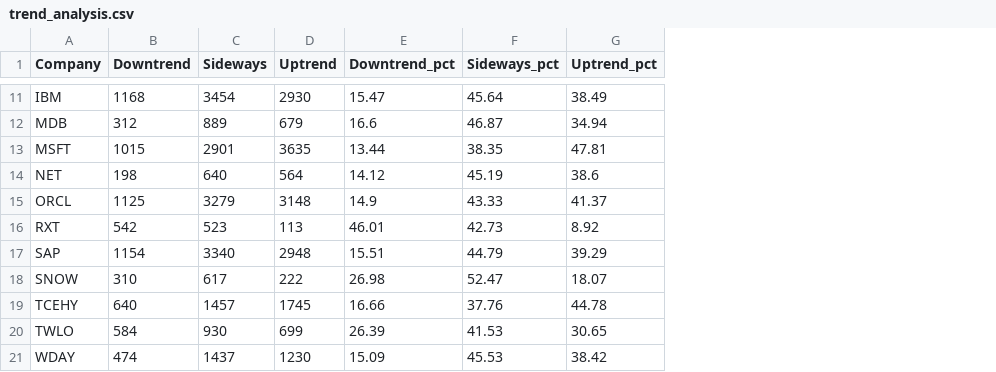
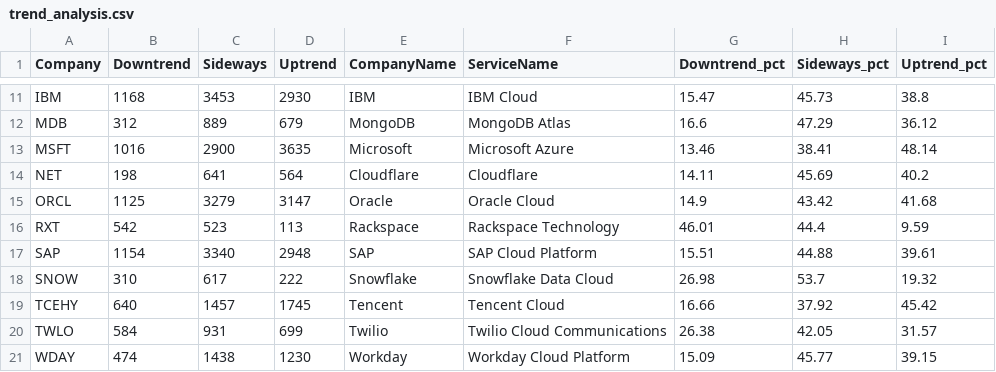
Before and after one commit to MatSkorupka/Python_learning, a CSV file: stock-analysis-project/data/analyzed/trend_analysis.csv, drawn as a sheet; only a part is shown, gaps mark what is left out; addresses are those after the commit; the diff covers the shown part only; the diff names each change by its address in the sheet, - before the commit and + after, or states it on an @@ line.

```diff
--- a/stock-analysis-project/data/analyzed/trend_analysis.csv
+++ b/stock-analysis-project/data/analyzed/trend_analysis.csv
+column E (CompanyName), rows 11-21: IBM | MongoDB | Microsoft | Cloudflare | Oracle | Rackspace | SAP | Snowflake | Tencent | Twilio | Workday
+column F (ServiceName), rows 11-21: IBM Cloud | MongoDB Atlas | Microsoft Azure | Cloudflare | Oracle Cloud | Rackspace Technology | SAP Cloud Platform | Snowflake Data Cloud | Tencent Cloud | Twilio Cloud Communications | Workday Cloud Platform
-C11 (Sideways): 3454
+C11 (Sideways): 3453
-H11 (Sideways_pct): 45.64
+H11 (Sideways_pct): 45.73
-I11 (Uptrend_pct): 38.49
+I11 (Uptrend_pct): 38.8
-H12 (Sideways_pct): 46.87
+H12 (Sideways_pct): 47.29
-I12 (Uptrend_pct): 34.94
+I12 (Uptrend_pct): 36.12
-B13 (Downtrend): 1015
+B13 (Downtrend): 1016
-C13 (Sideways): 2901
+C13 (Sideways): 2900
-G13 (Downtrend_pct): 13.44
+G13 (Downtrend_pct): 13.46
-H13 (Sideways_pct): 38.35
+H13 (Sideways_pct): 38.41
-I13 (Uptrend_pct): 47.81
+I13 (Uptrend_pct): 48.14
-C14 (Sideways): 640
+C14 (Sideways): 641
-G14 (Downtrend_pct): 14.12
+G14 (Downtrend_pct): 14.11
-H14 (Sideways_pct): 45.19
+H14 (Sideways_pct): 45.69
-I14 (Uptrend_pct): 38.6
+I14 (Uptrend_pct): 40.2
-D15 (Uptrend): 3148
+D15 (Uptrend): 3147
-H15 (Sideways_pct): 43.33
+H15 (Sideways_pct): 43.42
-I15 (Uptrend_pct): 41.37
+I15 (Uptrend_pct): 41.68
-H16 (Sideways_pct): 42.73
+H16 (Sideways_pct): 44.4
-I16 (Uptrend_pct): 8.92
+I16 (Uptrend_pct): 9.59
-H17 (Sideways_pct): 44.79
+H17 (Sideways_pct): 44.88
-I17 (Uptrend_pct): 39.29
+I17 (Uptrend_pct): 39.61
-H18 (Sideways_pct): 52.47
+H18 (Sideways_pct): 53.7
-I18 (Uptrend_pct): 18.07
+I18 (Uptrend_pct): 19.32
-H19 (Sideways_pct): 37.76
+H19 (Sideways_pct): 37.92
-I19 (Uptrend_pct): 44.78
+I19 (Uptrend_pct): 45.42
-C20 (Sideways): 930
+C20 (Sideways): 931
-G20 (Downtrend_pct): 26.39
+G20 (Downtrend_pct): 26.38
-H20 (Sideways_pct): 41.53
+H20 (Sideways_pct): 42.05
-I20 (Uptrend_pct): 30.65
+I20 (Uptrend_pct): 31.57
-C21 (Sideways): 1437
+C21 (Sideways): 1438
-H21 (Sideways_pct): 45.53
+H21 (Sideways_pct): 45.77
-I21 (Uptrend_pct): 38.42
+I21 (Uptrend_pct): 39.15
```
Also changed, not shown: 30 edited cells elsewhere in this file, stock-analysis-project/data/analyzed/correlation_matrix.csv, stock-analysis-project/data/analyzed/performance_metrics.csv, 27 other files.
